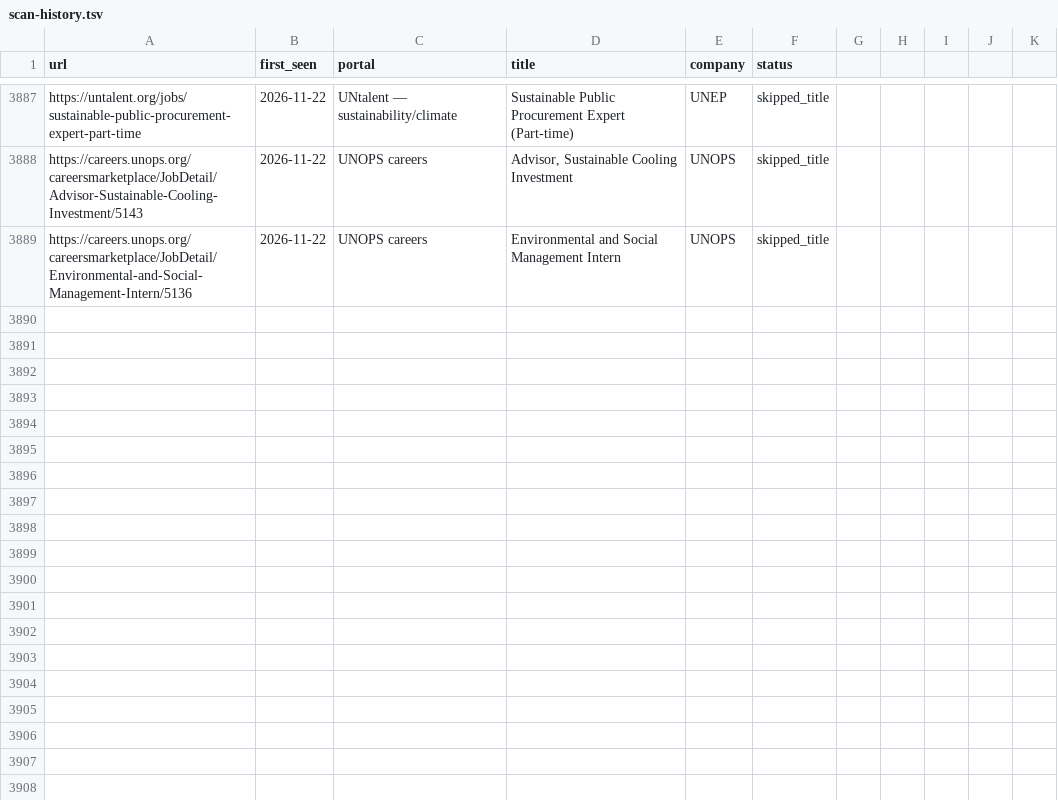
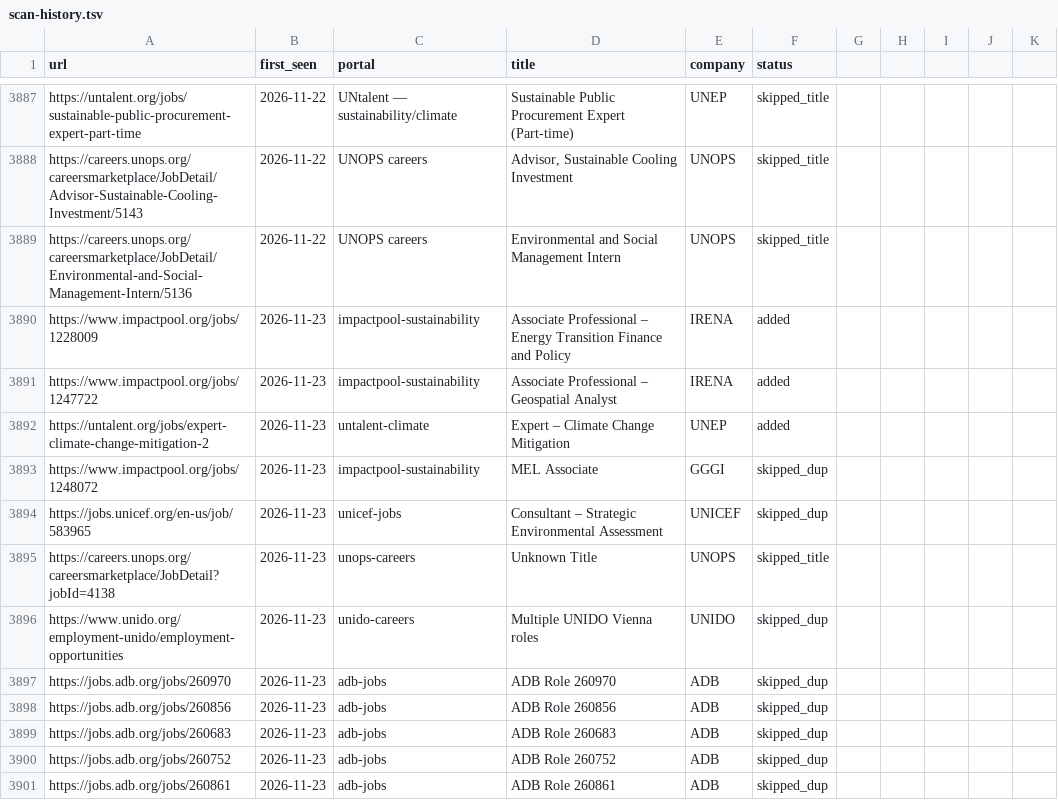
Before and after one commit to gtmazzola/career-ops, a TSV file: data/scan-history.tsv, drawn as a sheet; only a part is shown, gaps mark what is left out; the diff names each change by its address in the sheet, - before the commit and + after, or states it on an @@ line.

```diff
--- a/data/scan-history.tsv
+++ b/data/scan-history.tsv
+row 3890: https://www.impactpool.org/jobs/1228009 | 2026-11-23 | impactpool-sustainability | Associate Professional – Energy Transition Finance and Policy | IRENA | added
+row 3891: https://www.impactpool.org/jobs/1247722 | 2026-11-23 | impactpool-sustainability | Associate Professional – Geospatial Analyst | IRENA | added
+row 3892: https://untalent.org/jobs/expert-climate-change-mitigation-2 | 2026-11-23 | untalent-climate | Expert – Climate Change Mitigation | UNEP | added
+row 3893: https://www.impactpool.org/jobs/1248072 | 2026-11-23 | impactpool-sustainability | MEL Associate | GGGI | skipped_dup
+row 3894: https://jobs.unicef.org/en-us/job/583965 | 2026-11-23 | unicef-jobs | Consultant – Strategic Environmental Assessment | UNICEF | skipped_dup
+row 3895: https://careers.unops.org/careersmarketplace/JobDetail?jobId=4138 | 2026-11-23 | unops-careers | Unknown Title | UNOPS | skipped_title
+row 3896: https://www.unido.org/employment-unido/employment-opportunities | 2026-11-23 | unido-careers | Multiple UNIDO Vienna roles | UNIDO | skipped_dup
+row 3897: https://jobs.adb.org/jobs/260970 | 2026-11-23 | adb-jobs | ADB Role 260970 | ADB | skipped_dup
+row 3898: https://jobs.adb.org/jobs/260856 | 2026-11-23 | adb-jobs | ADB Role 260856 | ADB | skipped_dup
+row 3899: https://jobs.adb.org/jobs/260683 | 2026-11-23 | adb-jobs | ADB Role 260683 | ADB | skipped_dup
+row 3900: https://jobs.adb.org/jobs/260752 | 2026-11-23 | adb-jobs | ADB Role 260752 | ADB | skipped_dup
+row 3901: https://jobs.adb.org/jobs/260861 | 2026-11-23 | adb-jobs | ADB Role 260861 | ADB | skipped_dup
```
Also changed, not shown: 1 other file.
